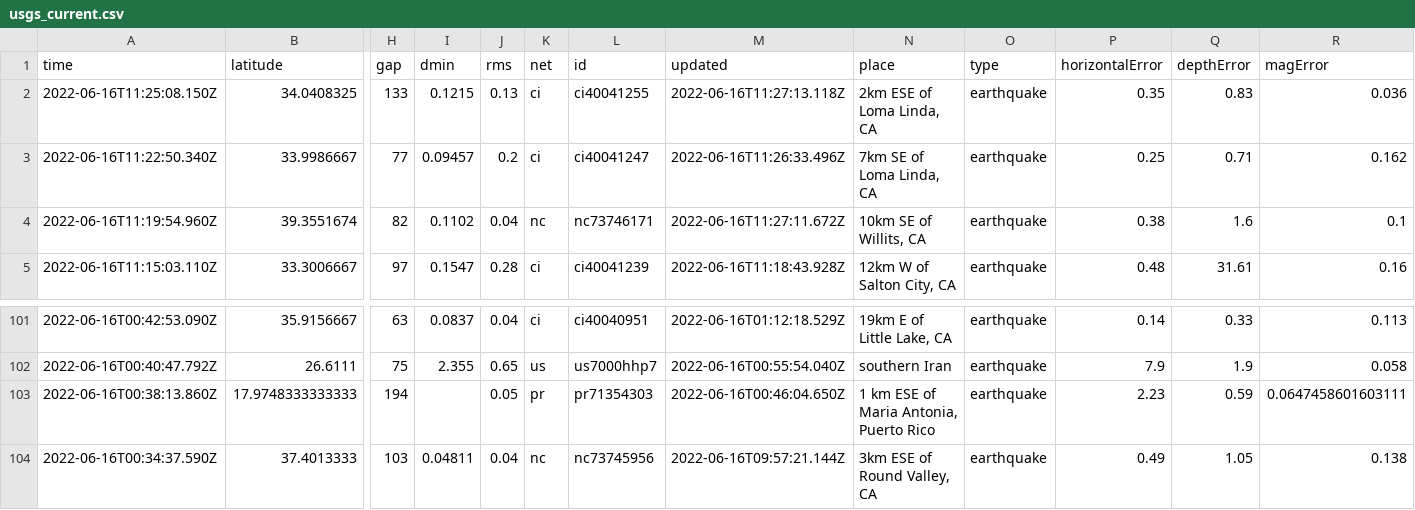
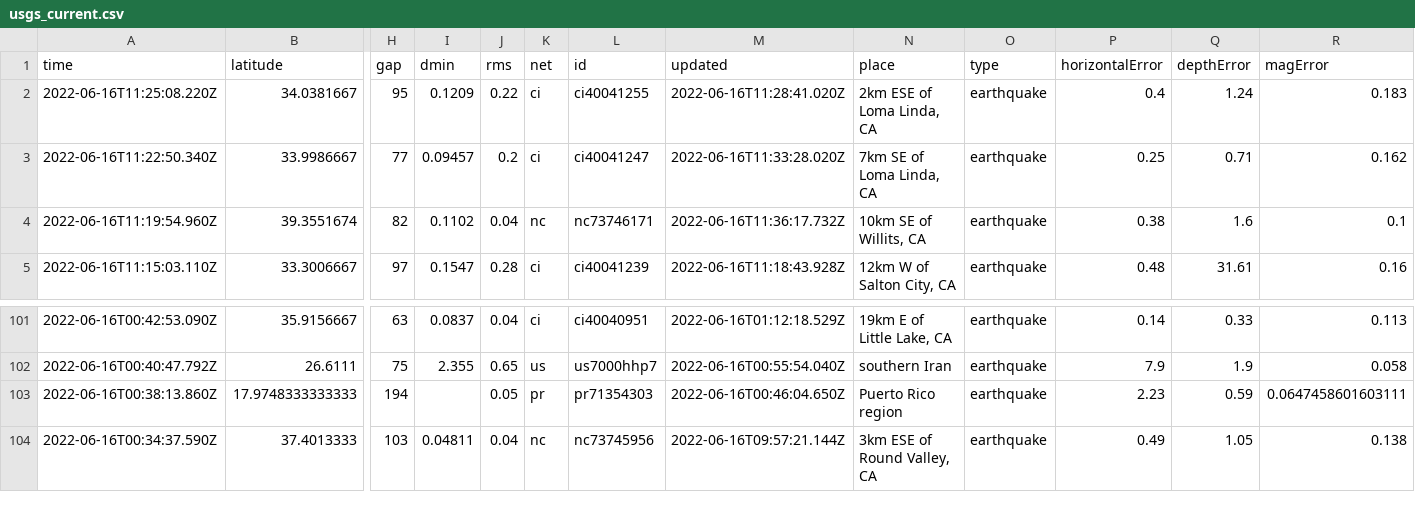
Before and after one commit to jemmastephenson/my-data-robot, a CSV file: usgs_current.csv, drawn as a sheet; only a part is shown, gaps mark what is left out; removed rows and columns are numbered as before the commit, all else as after; rows hold the shown columns only; the diff names each change by its address in the sheet, - before the commit and + after, or states it on an @@ line.

```diff
--- a/usgs_current.csv
+++ b/usgs_current.csv
-row 2: 2022-06-16T11:25:08.150Z | 34.0408325 | 133 | 0.1215 | 0.13 | ci | ci40041255 | 2022-06-16T11:27:13.118Z | 2km ESE of Loma Linda, CA | earthquake | 0.35 | 0.83 | 0.036
+row 2: 2022-06-16T11:25:08.220Z | 34.0381667 | 95 | 0.1209 | 0.22 | ci | ci40041255 | 2022-06-16T11:28:41.020Z | 2km ESE of Loma Linda, CA | earthquake | 0.4 | 1.24 | 0.183
-M3 (updated): 2022-06-16T11:26:33.496Z
+M3 (updated): 2022-06-16T11:33:28.020Z
-M4 (updated): 2022-06-16T11:27:11.672Z
+M4 (updated): 2022-06-16T11:36:17.732Z
-N103 (place): 1 km ESE of Maria Antonia, Puerto Rico
+N103 (place): Puerto Rico region
```
